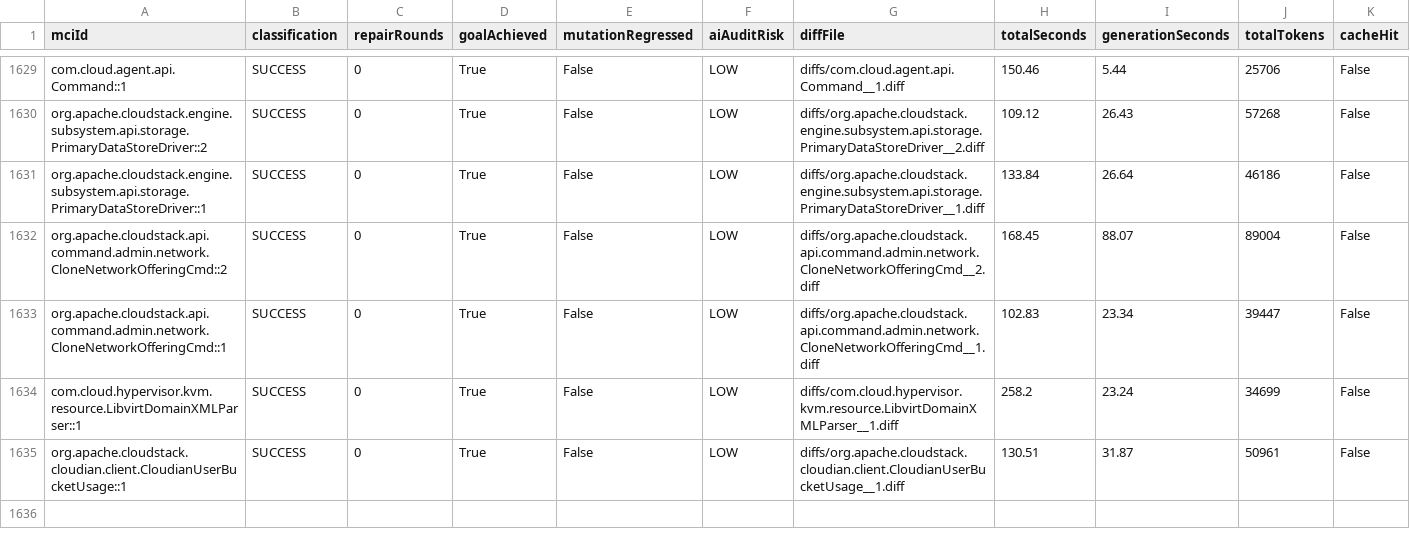
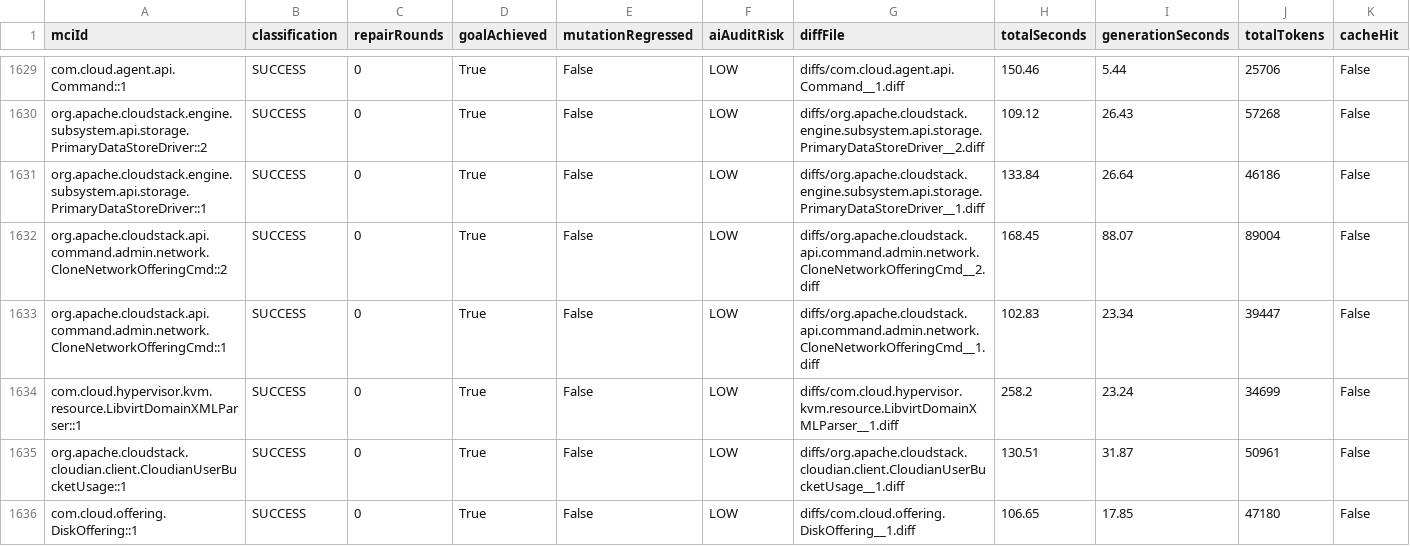
Before and after one commit to gzhao9/CloneDeMocker-v2, a CSV file: data/cloudstack/refactoring/CloneDeMocker+Terra-5.6/refactoring-results.csv, drawn as a sheet; only a part is shown, gaps mark what is left out.

```diff
--- a/data/cloudstack/refactoring/CloneDeMocker+Terra-5.6/refactoring-results.csv
+++ b/data/cloudstack/refactoring/CloneDeMocker+Terra-5.6/refactoring-results.csv
@@ -1635 +1635,2 @@ com.cloud.hypervisor.kvm.resource.LibvirtDomainXMLParser::1,SUCCESS,0,True,False
 org.apache.cloudstack.cloudian.client.CloudianUserBucketUsage::1,SUCCESS,0,True,False,LOW,diffs/org.apache.cloudstack.cloudian.client.CloudianUserBucketUsage__1.diff,130.51,31.87,50961,False
+com.cloud.offering.DiskOffering::1,SUCCESS,0,True,False,LOW,diffs/com.cloud.offering.DiskOffering__1.diff,106.65,17.85,47180,False
```
Also changed, not shown: 3 other files.
